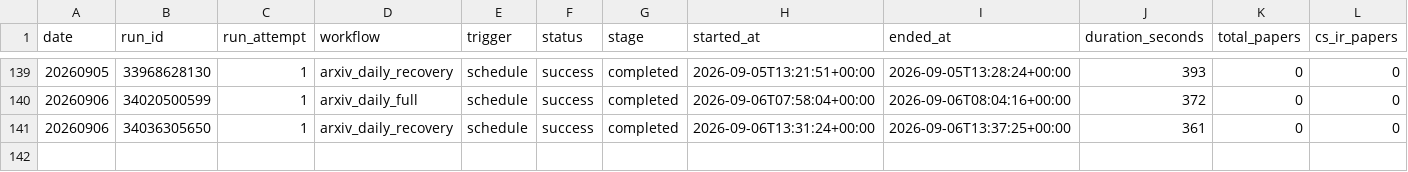
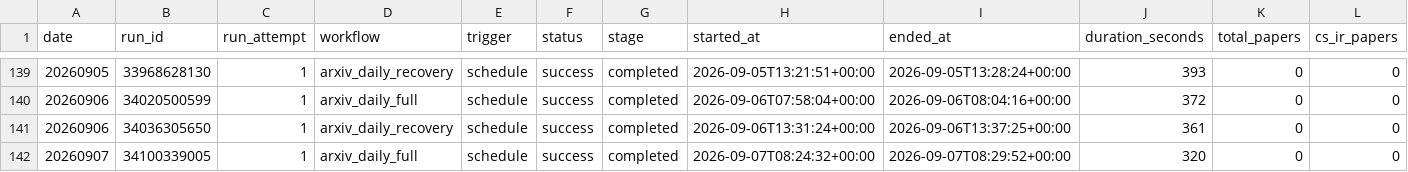
Before and after one commit to zliaaan/Jianzhourec, a CSV file: paperBotV2/arxiv_daily/status/arxiv_daily_runs.csv, drawn as a sheet; only a part is shown, gaps mark what is left out; rows hold the shown columns only; the diff names each change by its address in the sheet, - before the commit and + after, or states it on an @@ line.

```diff
--- a/paperBotV2/arxiv_daily/status/arxiv_daily_runs.csv
+++ b/paperBotV2/arxiv_daily/status/arxiv_daily_runs.csv
+row 142: 20260907 | 34100339005 | 1 | arxiv_daily_full | schedule | success | completed | 2026-09-07T08:24:32+00:00 | 2026-09-07T08:29:52+00:00 | 320 | 0 | 0
```
Also changed, not shown: 2 other files.
